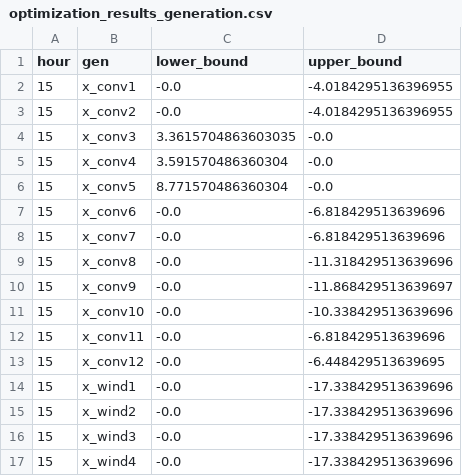
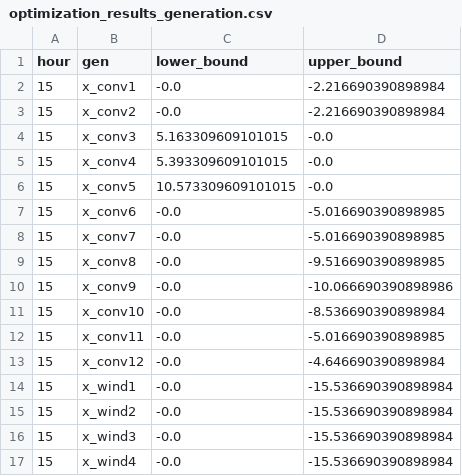
Before and after one commit to Max-f123/Renewables_in_Electricity_Markets, a CSV file: Task 1/results/optimization_results_generation.csv, drawn as a sheet.

```diff
--- a/Task 1/results/optimization_results_generation.csv
+++ b/Task 1/results/optimization_results_generation.csv
@@ -1,17 +1,17 @@
 hour,gen,lower_bound,upper_bound
-15,x_conv1,-0.0,-4.0184295136396955
-15,x_conv2,-0.0,-4.0184295136396955
-15,x_conv3,3.3615704863603035,-0.0
-15,x_conv4,3.591570486360304,-0.0
-15,x_conv5,8.771570486360304,-0.0
-15,x_conv6,-0.0,-6.818429513639696
-15,x_conv7,-0.0,-6.818429513639696
-15,x_conv8,-0.0,-11.318429513639696
-15,x_conv9,-0.0,-11.868429513639697
-15,x_conv10,-0.0,-10.338429513639696
-15,x_conv11,-0.0,-6.818429513639696
-15,x_conv12,-0.0,-6.448429513639695
-15,x_wind1,-0.0,-17.338429513639696
-15,x_wind2,-0.0,-17.338429513639696
-15,x_wind3,-0.0,-17.338429513639696
-15,x_wind4,-0.0,-17.338429513639696
+15,x_conv1,-0.0,-2.216690390898984
+15,x_conv2,-0.0,-2.216690390898984
+15,x_conv3,5.163309609101015,-0.0
+15,x_conv4,5.393309609101015,-0.0
+15,x_conv5,10.573309609101015,-0.0
+15,x_conv6,-0.0,-5.016690390898985
+15,x_conv7,-0.0,-5.016690390898985
+15,x_conv8,-0.0,-9.516690390898985
+15,x_conv9,-0.0,-10.066690390898986
+15,x_conv10,-0.0,-8.536690390898984
+15,x_conv11,-0.0,-5.016690390898985
+15,x_conv12,-0.0,-4.646690390898984
+15,x_wind1,-0.0,-15.536690390898984
+15,x_wind2,-0.0,-15.536690390898984
+15,x_wind3,-0.0,-15.536690390898984
+15,x_wind4,-0.0,-15.536690390898984
```
Also changed, not shown: Task 1/results/market_clearing_model1.csv, Task 1/results/optimization_results_demand.csv, 5 other files.
